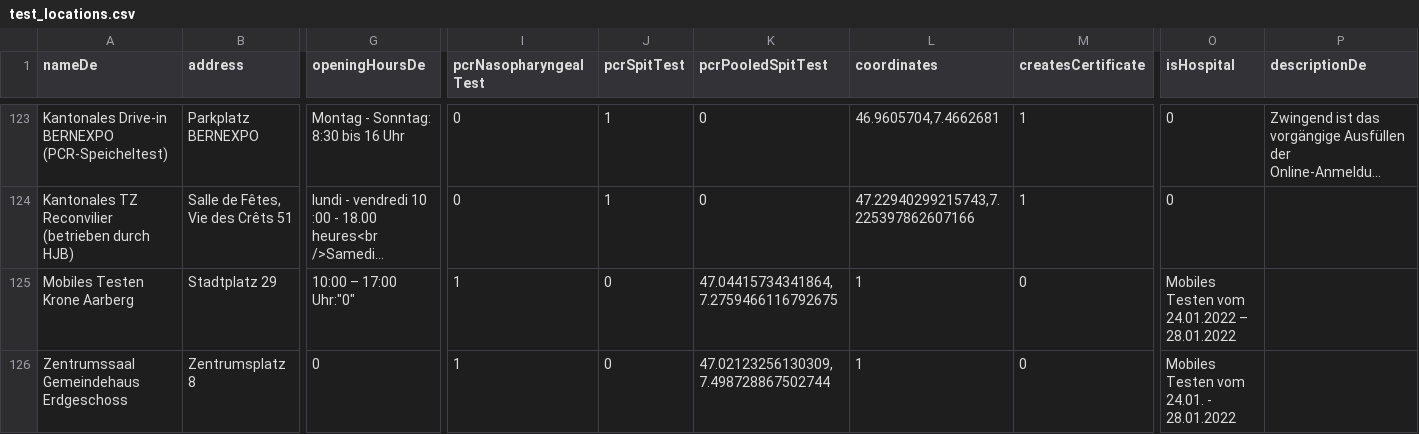
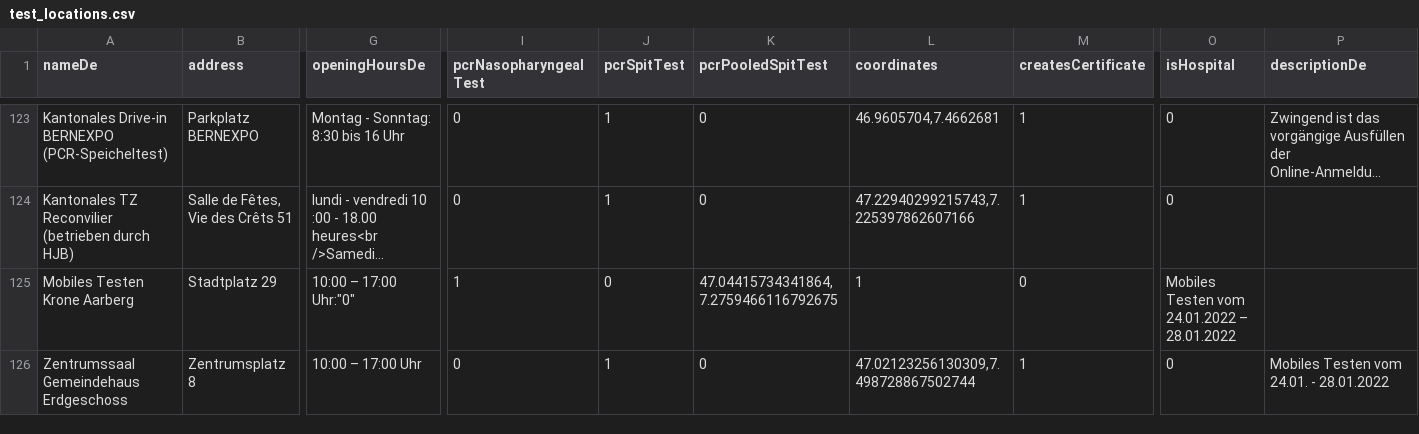
Before and after one commit to openDataBE/TestOffer, a CSV file: test_locations.csv, drawn as a sheet; only a part is shown, gaps mark what is left out; long unchanged cells end in …; the diff names each change by its address in the sheet, - before the commit and + after, or states it on an @@ line.

Commit message:
Update test_locations.csv

```diff
--- a/test_locations.csv
+++ b/test_locations.csv
-G126 (openingHoursDe): 0
+G126 (openingHoursDe): 10:00 – 17:00 Uhr
-I126 (pcrNasopharyngealTest): 1
+I126 (pcrNasopharyngealTest): 0
-J126 (pcrSpitTest): 0
+J126 (pcrSpitTest): 1
-K126 (pcrPooledSpitTest): 47.02123256130309,7.498728867502744
+K126 (pcrPooledSpitTest): 0
-L126 (coordinates): 1
+L126 (coordinates): 47.02123256130309,7.498728867502744
-M126 (createsCertificate): 0
+M126 (createsCertificate): 1
-O126 (isHospital): Mobiles Testen vom 24.01. - 28.01.2022
+O126 (isHospital): 0
-P126 (descriptionDe): (empty)
+P126 (descriptionDe): Mobiles Testen vom 24.01. - 28.01.2022
```
